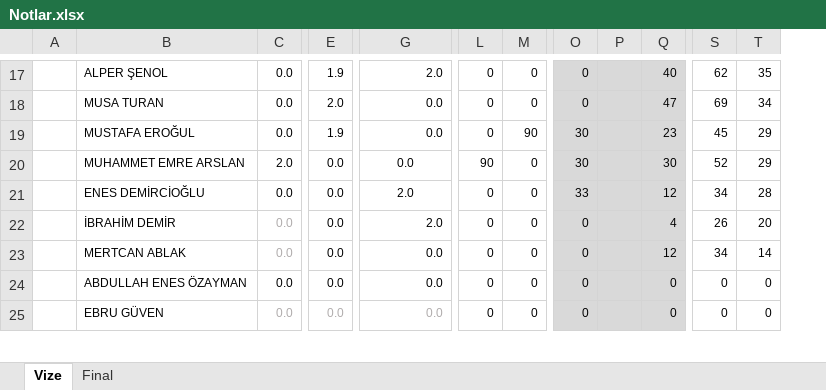
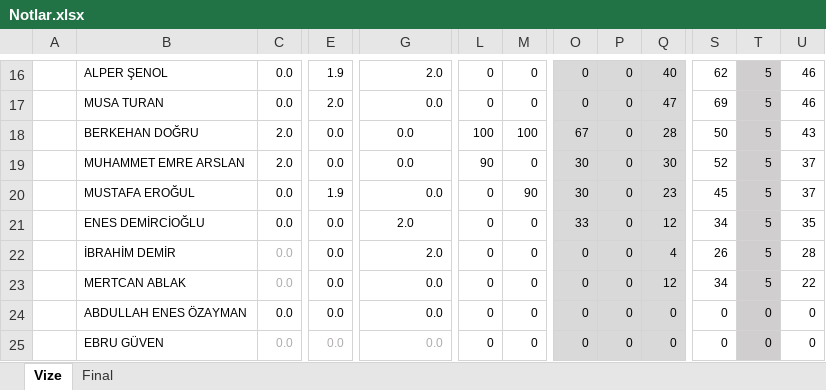
Before and after one commit to ozkansari/MyCourses, an Excel workbook: AdvancedJava/_docs/Notlar.xlsx, sheet Vize, drawn as a sheet; only a part is shown, gaps mark what is left out; values as stored, in another font and other column widths than the file's, no borders; conditional formats and table styles not drawn; removed rows and columns are numbered as before the commit, all else as after; rows hold the shown columns only; the diff covers the shown part only; the diff names each change by its address in the sheet, - before the commit and + after, or states it on an @@ line.

```diff
--- a/AdvancedJava/_docs/Notlar.xlsx (sheet Vize)
+++ b/AdvancedJava/_docs/Notlar.xlsx (sheet Vize)
-column P, empty
+column P, rows 16-19: all 0; rows 21-25: all 0
+column T, rows 16-19: all 5; rows 21-25: 5 | 5 | 5 | 0 | 0
-U16: 35
+U16: 46
-U17: 34
+U17: 46
-B18: MUSTAFA EROĞUL
+B18: BERKEHAN DOĞRU
-C18: 0.0
+C18: 2.0
-E18: 1.9
+E18: 0.0
-G18 alignment: right
+G18 alignment: center
-L18: 0
+L18: 100
-M18: 90
+M18: 100
-O18: 30
+O18: 67
-Q18: 23
+Q18: 28
-S18: 45
+S18: 50
-U18: 29
+U18: 43
-U19: 29
+U19: 37
+row 20:  | MUSTAFA EROĞUL | 0.0 | 1.9 | 0.0 | 0 | 90 | 30 | 0 | 23 | 45 | 5 | 37
-U21: 28
+U21: 35
-U22: 20
+U22: 28
-U23: 14
+U23: 22
```
Also changed, not shown: 4 added rows, 5 removed rows, 19 edited cells and cell formats elsewhere in this sheet, sheet Final, formulas that keep their value, SoftwareDevEnvAndTools/_docs/Notlar.xlsx.
